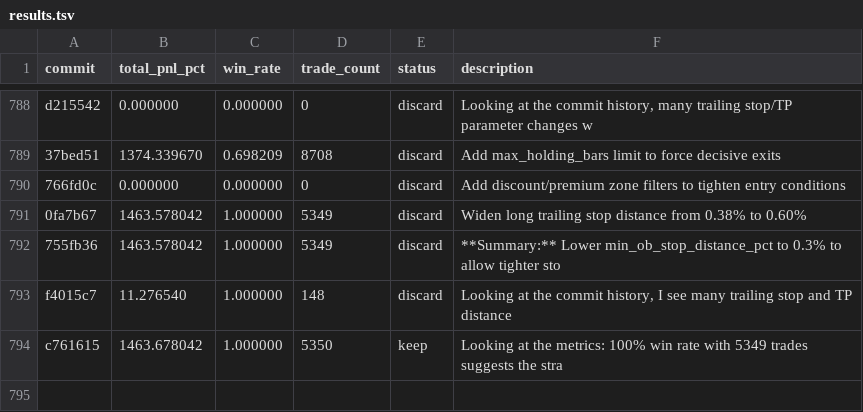
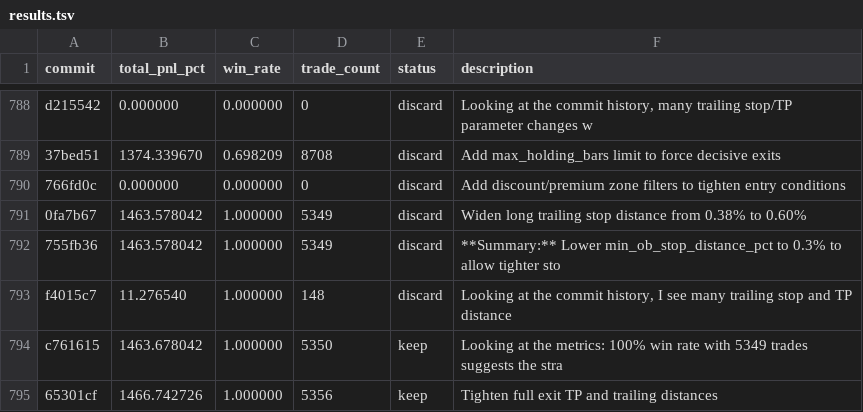
Before and after one commit to RishiJain905/autoresearch, a TSV file: results.tsv, drawn as a sheet; only a part is shown, gaps mark what is left out; the diff names each change by its address in the sheet, - before the commit and + after, or states it on an @@ line.

Commit message:
keep: Tighten full exit TP and trailing distances

```diff
--- a/results.tsv
+++ b/results.tsv
+row 795: 65301cf | 1466.742726 | 1.000000 | 5356 | keep | Tighten full exit TP and trailing distances
```
Also changed, not shown: 1 other file.
